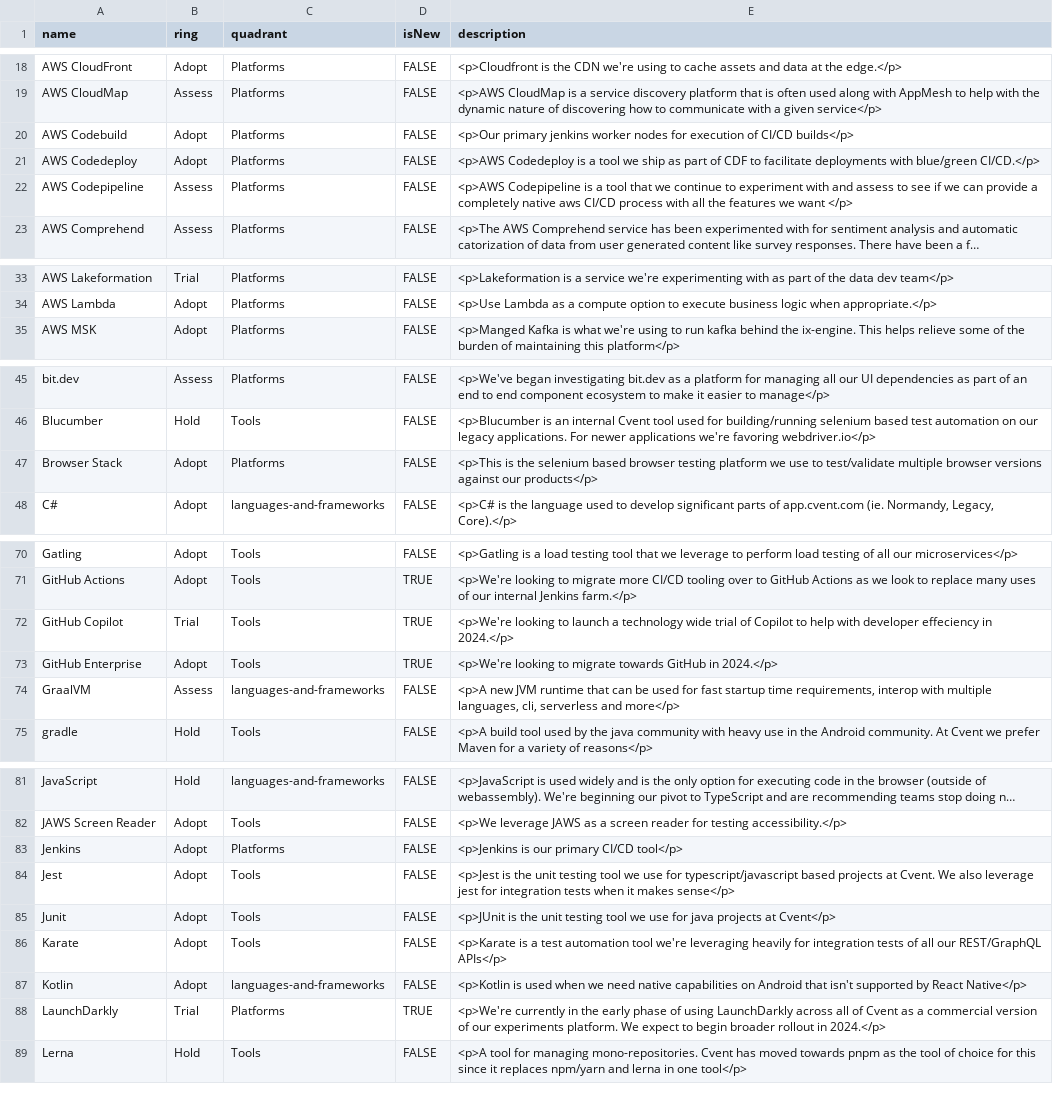
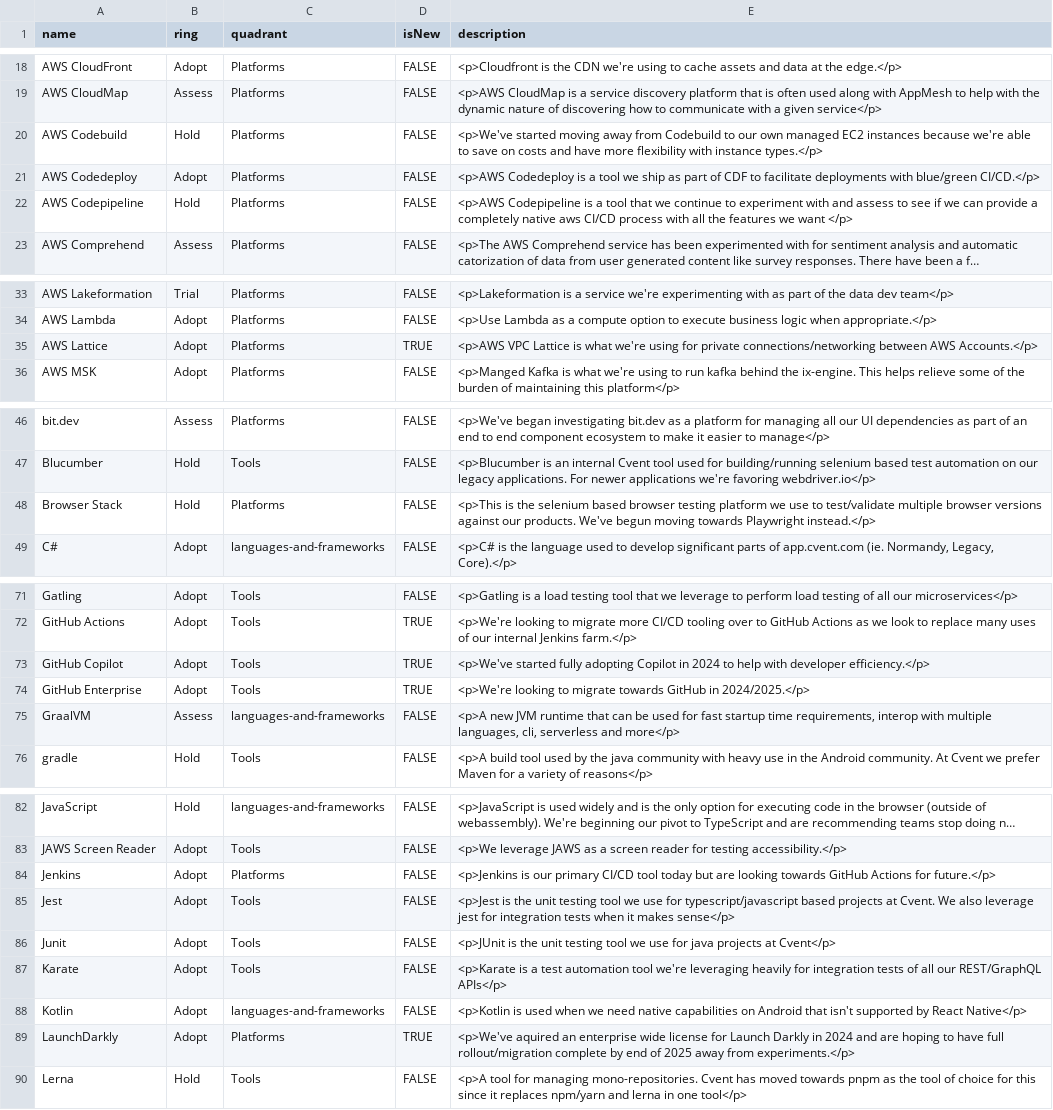
Before and after one commit to cvent/radar, a CSV file: cvent-technology-radar.csv, drawn as a sheet; only a part is shown, gaps mark what is left out; long unchanged cells end in …; addresses are those after the commit; the diff covers the shown part only; the diff names each change by its address in the sheet, - before the commit and + after, or states it on an @@ line.

Commit message:
Update to keep fresh

```diff
--- a/cvent-technology-radar.csv
+++ b/cvent-technology-radar.csv
-B20 (ring): Adopt
+B20 (ring): Hold
-E20 (description): <p>Our primary jenkins worker nodes for execution of CI/CD builds</p>
+E20 (description): <p>We've started moving away from Codebuild to our own managed EC2 instances because we're able to save on costs and have more flexibility with instance types.</p>
-B22 (ring): Assess
+B22 (ring): Hold
+row 35: AWS Lattice | Adopt | Platforms | TRUE | <p>AWS VPC Lattice is what we're using for private connections/networking between AWS Accounts.</p>
-B48 (ring): Adopt
+B48 (ring): Hold
-E48 (description): …against our products</p>
+E48 (description): …against our products. We've begun moving towards Playwright instead.</p>
-B73 (ring): Trial
+B73 (ring): Adopt
-E73 (description): <p>We're looking to launch a technology wide trial of Copilot to help with developer effeciency in 2024.</p>
+E73 (description): <p>We've started fully adopting Copilot in 2024 to help with developer efficiency.</p>
-E74 (description): …GitHub in 2024.</p>
+E74 (description): …GitHub in 2024/2025.</p>
-E84 (description): …primary CI/CD tool</p>
+E84 (description): …primary CI/CD tool today but are looking towards GitHub Actions for future.</p>
-B89 (ring): Trial
+B89 (ring): Adopt
-E89 (description): <p>We're currently in the early phase of using LaunchDarkly across all of Cvent as a commercial version of our experiments platform. We expect to begin broader rollout in 2024.</p>
+E89 (description): <p>We've aquired an enterprise wide license for Launch Darkly in 2024 and are hoping to have full rollout/migration complete by end of 2025 away from experiments.</p>
```
Also changed, not shown: 5 edited cells elsewhere in this file.
